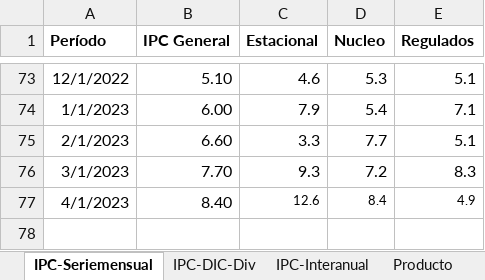
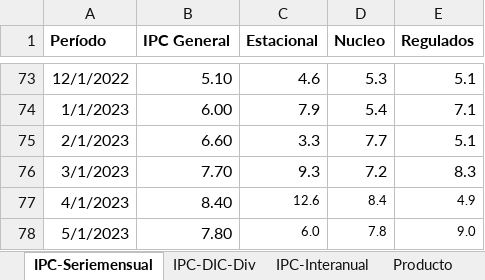
Before and after one commit to NahuelBargas/indeco, an Excel workbook: bases/indicadores.xlsx, sheet IPC-Seriemensual, drawn as a sheet; only a part is shown, gaps mark what is left out; values as stored, in another font and other column widths than the file's, no borders; the diff names each change by its address in the sheet, - before the commit and + after, or states it on an @@ line.

```diff
--- a/bases/indicadores.xlsx (sheet IPC-Seriemensual)
+++ b/bases/indicadores.xlsx (sheet IPC-Seriemensual)
+row 78: 5/1/2023 | 7.80 | 6.0 | 7.8 | 9.0
```
Also changed, not shown: sheet IPC-Interanual, sheet IPC-DIC-Div, sheet Aperturas, 3 other files.
